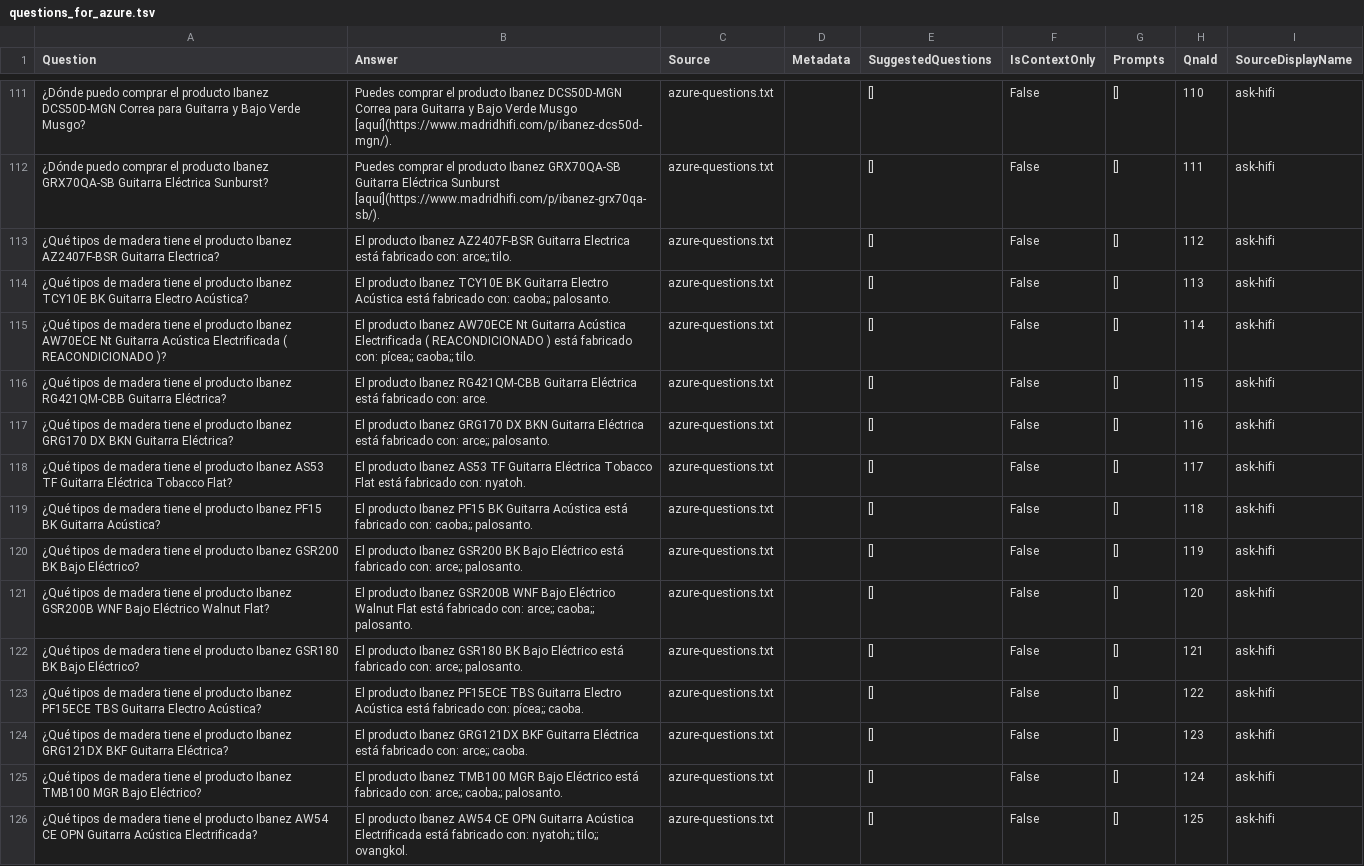
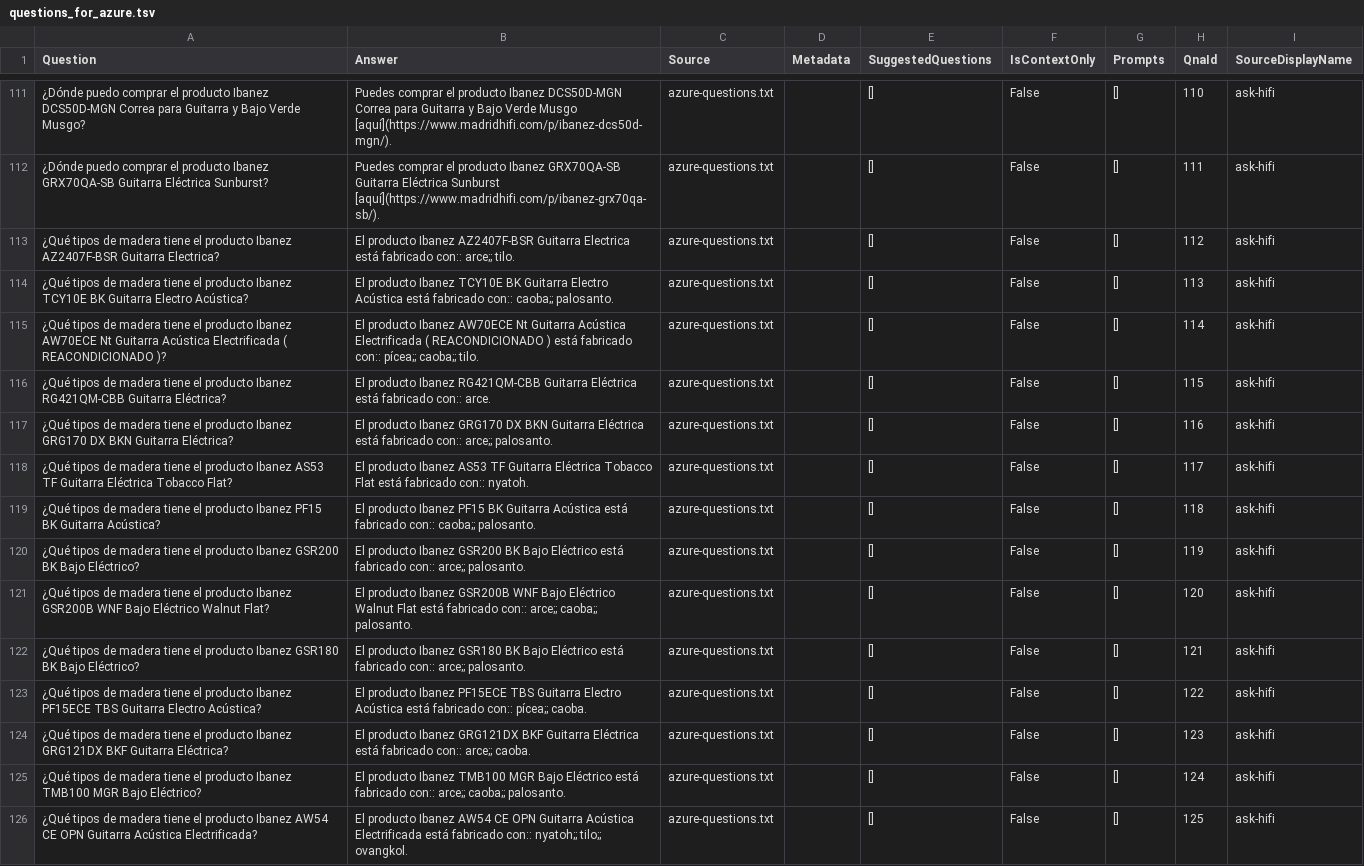
Before and after one commit to Mikemaranon/musical-advisor, a TSV file: azure-qna/questions_for_azure.tsv, drawn as a sheet; only a part is shown, gaps mark what is left out; the diff covers the shown part only; the diff names each change by its address in the sheet, - before the commit and + after, or states it on an @@ line.

```diff
--- a/azure-qna/questions_for_azure.tsv
+++ b/azure-qna/questions_for_azure.tsv
-B113 (Answer): …está fabricado con: arce;; tilo.
+B113 (Answer): …está fabricado con:: arce;; tilo.
-B114 (Answer): …está fabricado con: caoba;; palosanto.
+B114 (Answer): …está fabricado con:: caoba;; palosanto.
-B115 (Answer): …está fabricado con: pícea;; caoba;;…
+B115 (Answer): …está fabricado con:: pícea;; caoba;;…
-B116 (Answer): …está fabricado con: arce.
+B116 (Answer): …está fabricado con:: arce.
-B117 (Answer): …está fabricado con: arce;; palosanto.
+B117 (Answer): …está fabricado con:: arce;; palosanto.
-B118 (Answer): …está fabricado con: nyatoh.
+B118 (Answer): …está fabricado con:: nyatoh.
-B119 (Answer): …está fabricado con: caoba;; palosanto.
+B119 (Answer): …está fabricado con:: caoba;; palosanto.
-B120 (Answer): …está fabricado con: arce;; palosanto.
+B120 (Answer): …está fabricado con:: arce;; palosanto.
-B121 (Answer): …está fabricado con: arce;; caoba;;…
+B121 (Answer): …está fabricado con:: arce;; caoba;;…
-B122 (Answer): …está fabricado con: arce;; palosanto.
+B122 (Answer): …está fabricado con:: arce;; palosanto.
-B123 (Answer): …está fabricado con: pícea;; caoba.
+B123 (Answer): …está fabricado con:: pícea;; caoba.
-B124 (Answer): …está fabricado con: arce;; caoba.
+B124 (Answer): …está fabricado con:: arce;; caoba.
-B125 (Answer): …está fabricado con: arce;; caoba;;…
+B125 (Answer): …está fabricado con:: arce;; caoba;;…
-B126 (Answer): …está fabricado con: nyatoh;; tilo;;…
+B126 (Answer): …está fabricado con:: nyatoh;; tilo;;…
```
Also changed, not shown: 51 edited cells elsewhere in this file, 5 other files.
